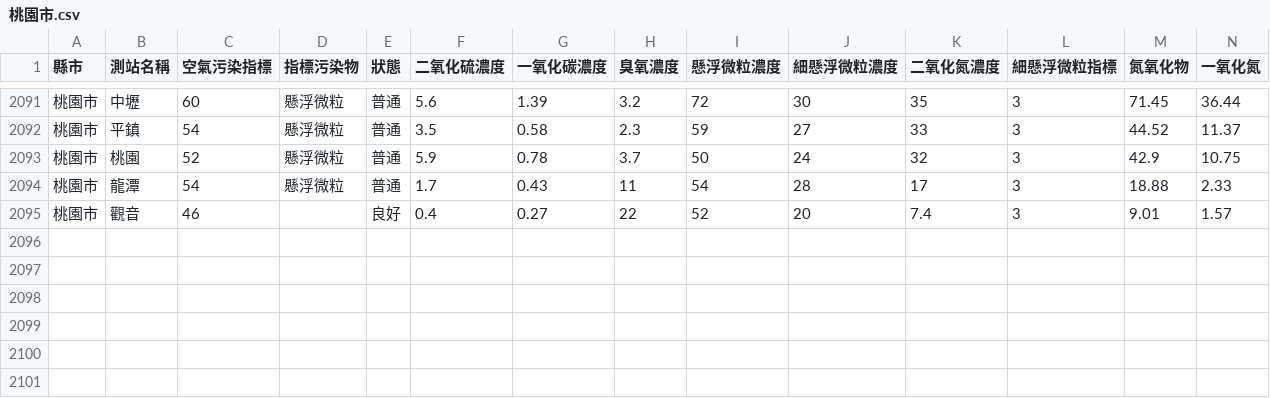
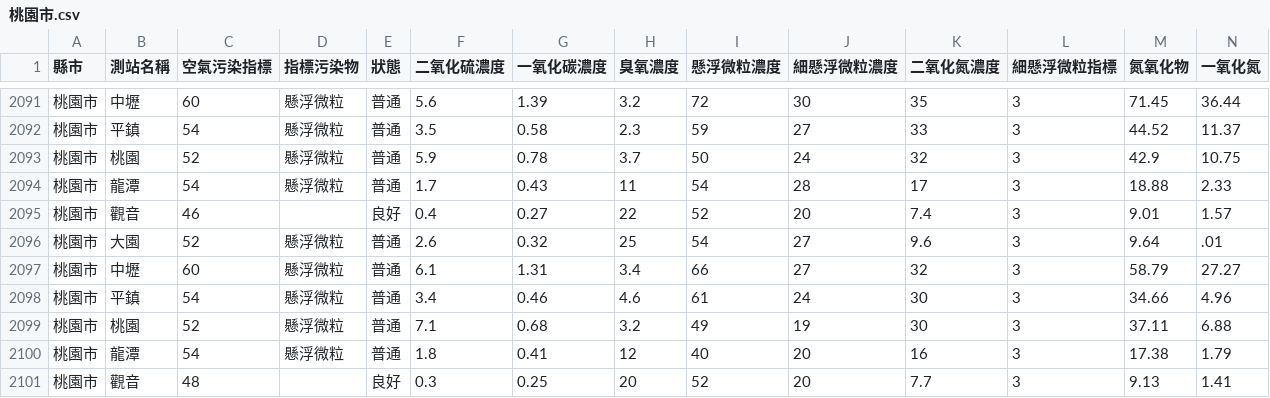
Before and after one commit to HarrisQs/AirPollutionCrawler, a CSV file: Data/桃園市.csv, drawn as a sheet; only a part is shown, gaps mark what is left out; rows hold the shown columns only; the diff names each change by its address in the sheet, - before the commit and + after, or states it on an @@ line.

```diff
--- a/Data/桃園市.csv
+++ b/Data/桃園市.csv
+row 2096: 桃園市 | 大園 | 52 | 懸浮微粒 | 普通 | 2.6 | 0.32 | 25 | 54 | 27 | 9.6 | 3 | 9.64 | .01
+row 2097: 桃園市 | 中壢 | 60 | 懸浮微粒 | 普通 | 6.1 | 1.31 | 3.4 | 66 | 27 | 32 | 3 | 58.79 | 27.27
+row 2098: 桃園市 | 平鎮 | 54 | 懸浮微粒 | 普通 | 3.4 | 0.46 | 4.6 | 61 | 24 | 30 | 3 | 34.66 | 4.96
+row 2099: 桃園市 | 桃園 | 52 | 懸浮微粒 | 普通 | 7.1 | 0.68 | 3.2 | 49 | 19 | 30 | 3 | 37.11 | 6.88
+row 2100: 桃園市 | 龍潭 | 54 | 懸浮微粒 | 普通 | 1.8 | 0.41 | 12 | 40 | 20 | 16 | 3 | 17.38 | 1.79
+row 2101: 桃園市 | 觀音 | 48 |  | 良好 | 0.3 | 0.25 | 20 | 52 | 20 | 7.7 | 3 | 9.13 | 1.41
```
Also changed, not shown: Data/新北市.csv, Data/臺中市.csv, 19 other files.
